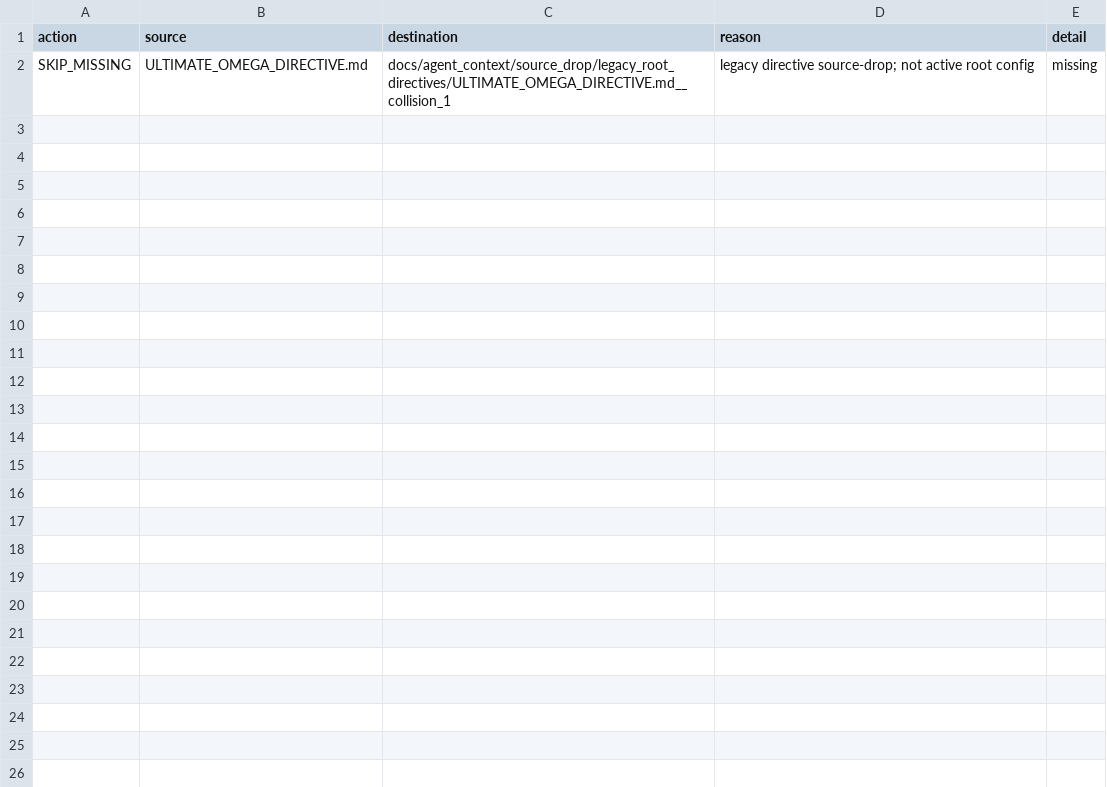
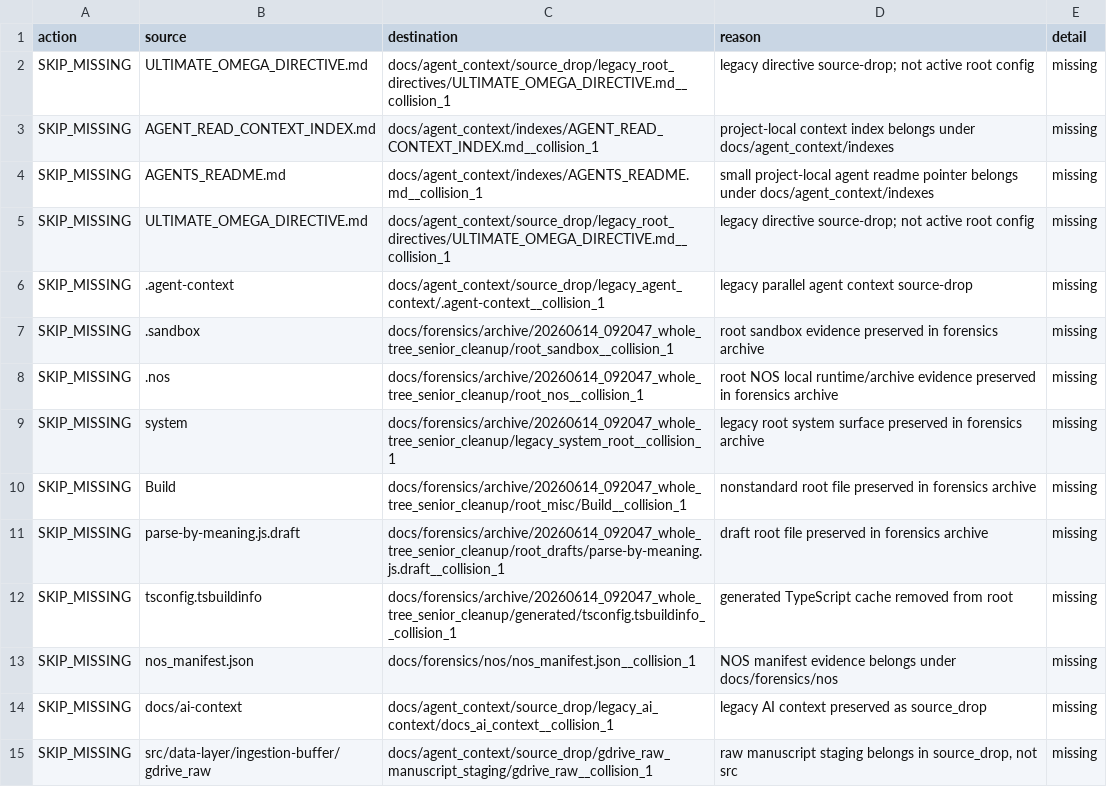
Before and after one commit to mjmichaelware/writing-agent-interface, a TSV file: docs/forensics/archive/20260614_092047_whole_tree_senior_cleanup/absolute_skip_manifest.tsv, drawn as a sheet; only a part is shown; the diff covers the shown part only.

Commit message:
Canonicalize project tree and preserve cleanup forensics

```diff
--- a/docs/forensics/archive/20260614_092047_whole_tree_senior_cleanup/absolute_skip_manifest.tsv
+++ b/docs/forensics/archive/20260614_092047_whole_tree_senior_cleanup/absolute_skip_manifest.tsv
@@ -2 +2,14 @@ action	source	destination	reason	detail
 SKIP_MISSING	ULTIMATE_OMEGA_DIRECTIVE.md	docs/agent_context/source_drop/legacy_root_directives/ULTIMATE_OMEGA_DIRECTIVE.md__collision_1	legacy directive source-drop; not active root config	missing
+SKIP_MISSING	AGENT_READ_CONTEXT_INDEX.md	docs/agent_context/indexes/AGENT_READ_CONTEXT_INDEX.md__collision_1	project-local context index belongs under docs/agent_context/indexes	missing
+SKIP_MISSING	AGENTS_README.md	docs/agent_context/indexes/AGENTS_README.md__collision_1	small project-local agent readme pointer belongs under docs/agent_context/indexes	missing
+SKIP_MISSING	ULTIMATE_OMEGA_DIRECTIVE.md	docs/agent_context/source_drop/legacy_root_directives/ULTIMATE_OMEGA_DIRECTIVE.md__collision_1	legacy directive source-drop; not active root config	missing
+SKIP_MISSING	.agent-context	docs/agent_context/source_drop/legacy_agent_context/.agent-context__collision_1	legacy parallel agent context source-drop	missing
+SKIP_MISSING	.sandbox	docs/forensics/archive/20260614_092047_whole_tree_senior_cleanup/root_sandbox__collision_1	root sandbox evidence preserved in forensics archive	missing
+SKIP_MISSING	.nos	docs/forensics/archive/20260614_092047_whole_tree_senior_cleanup/root_nos__collision_1	root NOS local runtime/archive evidence preserved in forensics archive	missing
+SKIP_MISSING	system	docs/forensics/archive/20260614_092047_whole_tree_senior_cleanup/legacy_system_root__collision_1	legacy root system surface preserved in forensics archive	missing
+SKIP_MISSING	Build	docs/forensics/archive/20260614_092047_whole_tree_senior_cleanup/root_misc/Build__collision_1	nonstandard root file preserved in forensics archive	missing
+SKIP_MISSING	parse-by-meaning.js.draft	docs/forensics/archive/20260614_092047_whole_tree_senior_cleanup/root_drafts/parse-by-meaning.js.draft__collision_1	draft root file preserved in forensics archive	missing
+SKIP_MISSING	tsconfig.tsbuildinfo	docs/forensics/archive/20260614_092047_whole_tree_senior_cleanup/generated/tsconfig.tsbuildinfo__collision_1	generated TypeScript cache removed from root	missing
+SKIP_MISSING	nos_manifest.json	docs/forensics/nos/nos_manifest.json__collision_1	NOS manifest evidence belongs under docs/forensics/nos	missing
+SKIP_MISSING	docs/ai-context	docs/agent_context/source_drop/legacy_ai_context/docs_ai_context__collision_1	legacy AI context preserved as source_drop	missing
+SKIP_MISSING	src/data-layer/ingestion-buffer/gdrive_raw	docs/agent_context/source_drop/gdrive_raw_manuscript_staging/gdrive_raw__collision_1	raw manuscript staging belongs in source_drop, not src	missing
```
Also changed, not shown: 13 added rows elsewhere in this file, 30 other files.
